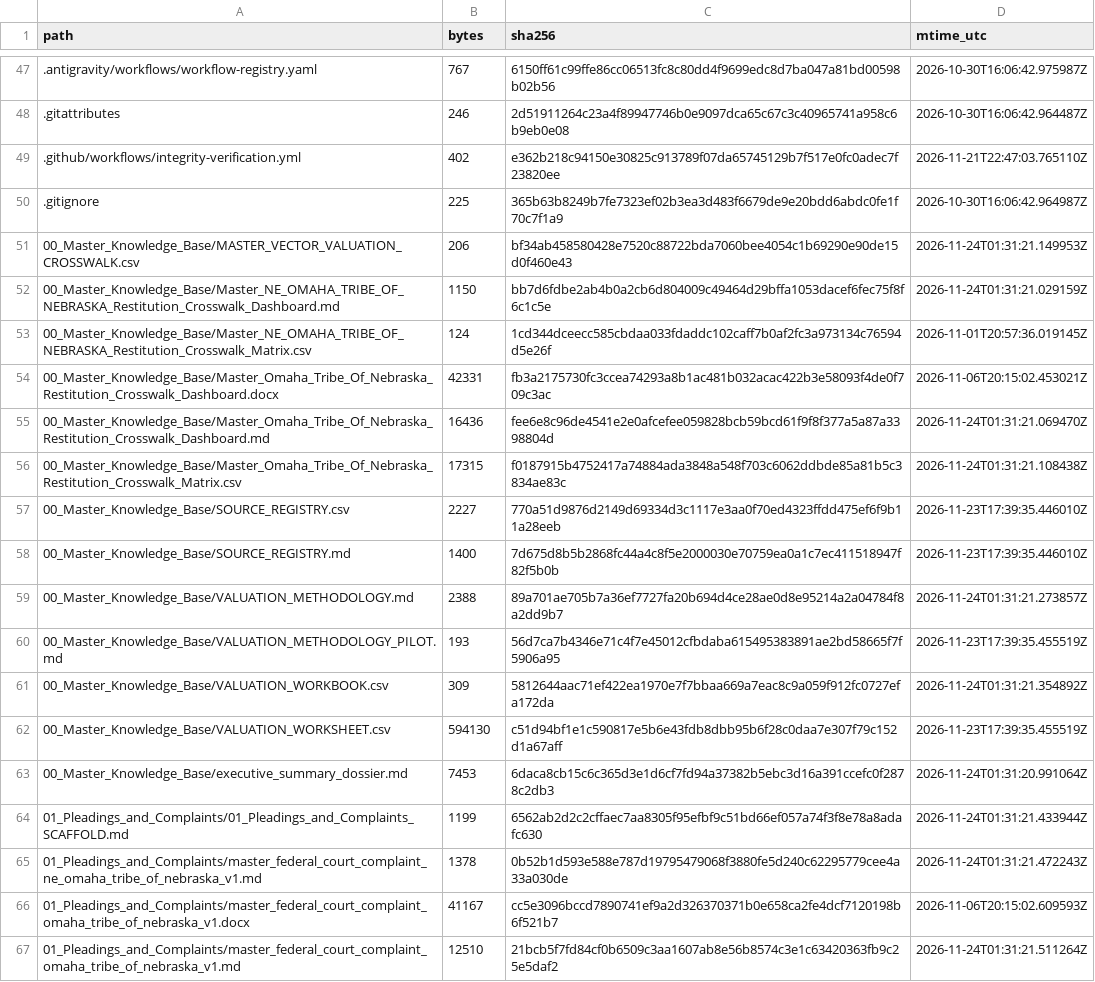
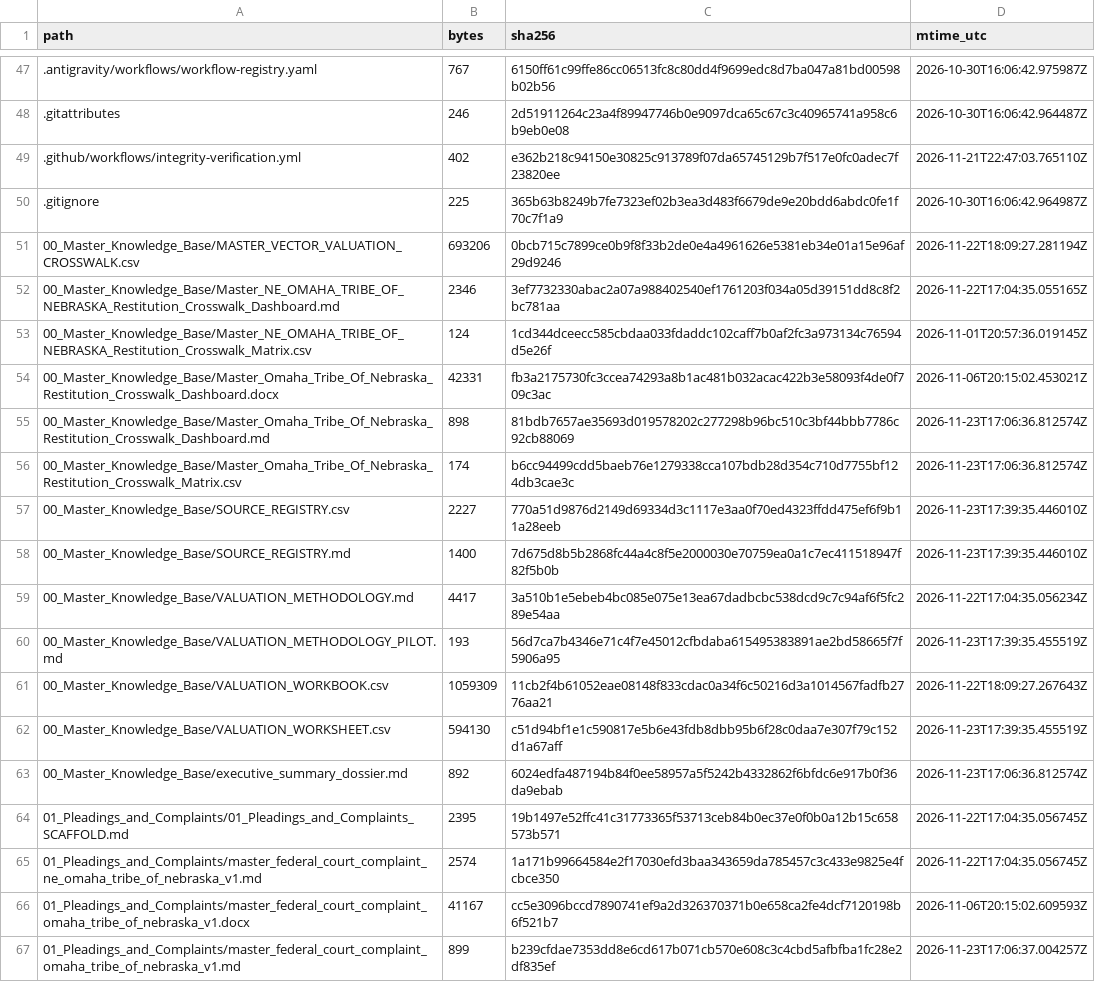
Before and after one commit to GlobalRestitutionAlliance/turtle-island-us-ne-omaha-tribe-of-nebraska-master-litigation, a CSV file: 99_Archives_and_Manifests/MANIFEST_SHA256.csv, drawn as a sheet; only a part is shown, gaps mark what is left out; the diff covers the shown part only.

```diff
--- a/99_Archives_and_Manifests/MANIFEST_SHA256.csv
+++ b/99_Archives_and_Manifests/MANIFEST_SHA256.csv
@@ -50,18 +50,18 @@ path,bytes,sha256,mtime_utc
 .gitignore,225,365b63b8249b7fe7323ef02b3ea3d483f6679de9e20bdd6abdc0fe1f70c7f1a9,2026-10-30T16:06:42.964987Z
-00_Master_Knowledge_Base/MASTER_VECTOR_VALUATION_CROSSWALK.csv,206,bf34ab458580428e7520c88722bda7060bee4054c1b69290e90de15d0f460e43,2026-11-24T01:31:21.149953Z
-00_Master_Knowledge_Base/Master_NE_OMAHA_TRIBE_OF_NEBRASKA_Restitution_Crosswalk_Dashboard.md,1150,bb7d6fdbe2ab4b0a2cb6d804009c49464d29bffa1053dacef6fec75f8f6c1c5e,2026-11-24T01:31:21.029159Z
+00_Master_Knowledge_Base/MASTER_VECTOR_VALUATION_CROSSWALK.csv,693206,0bcb715c7899ce0b9f8f33b2de0e4a4961626e5381eb34e01a15e96af29d9246,2026-11-22T18:09:27.281194Z
+00_Master_Knowledge_Base/Master_NE_OMAHA_TRIBE_OF_NEBRASKA_Restitution_Crosswalk_Dashboard.md,2346,3ef7732330abac2a07a988402540ef1761203f034a05d39151dd8c8f2bc781aa,2026-11-22T17:04:35.055165Z
 00_Master_Knowledge_Base/Master_NE_OMAHA_TRIBE_OF_NEBRASKA_Restitution_Crosswalk_Matrix.csv,124,1cd344dceecc585cbdaa033fdaddc102caff7b0af2fc3a973134c76594d5e26f,2026-11-01T20:57:36.019145Z
 00_Master_Knowledge_Base/Master_Omaha_Tribe_Of_Nebraska_Restitution_Crosswalk_Dashboard.docx,42331,fb3a2175730fc3ccea74293a8b1ac481b032acac422b3e58093f4de0f709c3ac,2026-11-06T20:15:02.453021Z
-00_Master_Knowledge_Base/Master_Omaha_Tribe_Of_Nebraska_Restitution_Crosswalk_Dashboard.md,16436,fee6e8c96de4541e2e0afcefee059828bcb59bcd61f9f8f377a5a87a3398804d,2026-11-24T01:31:21.069470Z
-00_Master_Knowledge_Base/Master_Omaha_Tribe_Of_Nebraska_Restitution_Crosswalk_Matrix.csv,17315,f0187915b4752417a74884ada3848a548f703c6062ddbde85a81b5c3834ae83c,2026-11-24T01:31:21.108438Z
+00_Master_Knowledge_Base/Master_Omaha_Tribe_Of_Nebraska_Restitution_Crosswalk_Dashboard.md,898,81bdb7657ae35693d019578202c277298b96bc510c3bf44bbb7786c92cb88069,2026-11-23T17:06:36.812574Z
+00_Master_Knowledge_Base/Master_Omaha_Tribe_Of_Nebraska_Restitution_Crosswalk_Matrix.csv,174,b6cc94499cdd5baeb76e1279338cca107bdb28d354c710d7755bf124db3cae3c,2026-11-23T17:06:36.812574Z
 00_Master_Knowledge_Base/SOURCE_REGISTRY.csv,2227,770a51d9876d2149d69334d3c1117e3aa0f70ed4323ffdd475ef6f9b11a28eeb,2026-11-23T17:39:35.446010Z
 00_Master_Knowledge_Base/SOURCE_REGISTRY.md,1400,7d675d8b5b2868fc44a4c8f5e2000030e70759ea0a1c7ec411518947f82f5b0b,2026-11-23T17:39:35.446010Z
-00_Master_Knowledge_Base/VALUATION_METHODOLOGY.md,2388,89a701ae705b7a36ef7727fa20b694d4ce28ae0d8e95214a2a04784f8a2dd9b7,2026-11-24T01:31:21.273857Z
+00_Master_Knowledge_Base/VALUATION_METHODOLOGY.md,4417,3a510b1e5ebeb4bc085e075e13ea67dadbcbc538dcd9c7c94af6f5fc289e54aa,2026-11-22T17:04:35.056234Z
 00_Master_Knowledge_Base/VALUATION_METHODOLOGY_PILOT.md,193,56d7ca7b4346e71c4f7e45012cfbdaba615495383891ae2bd58665f7f5906a95,2026-11-23T17:39:35.455519Z
-00_Master_Knowledge_Base/VALUATION_WORKBOOK.csv,309,5812644aac71ef422ea1970e7f7bbaa669a7eac8c9a059f912fc0727efa172da,2026-11-24T01:31:21.354892Z
+00_Master_Knowledge_Base/VALUATION_WORKBOOK.csv,1059309,11cb2f4b61052eae08148f833cdac0a34f6c50216d3a1014567fadfb2776aa21,2026-11-22T18:09:27.267643Z
 00_Master_Knowledge_Base/VALUATION_WORKSHEET.csv,594130,c51d94bf1e1c590817e5b6e43fdb8dbb95b6f28c0daa7e307f79c152d1a67aff,2026-11-23T17:39:35.455519Z
-00_Master_Knowledge_Base/executive_summary_dossier.md,7453,6daca8cb15c6c365d3e1d6cf7fd94a37382b5ebc3d16a391ccefc0f2878c2db3,2026-11-24T01:31:20.991064Z
-01_Pleadings_and_Complaints/01_Pleadings_and_Complaints_SCAFFOLD.md,1199,6562ab2d2c2cffaec7aa8305f95efbf9c51bd66ef057a74f3f8e78a8adafc630,2026-11-24T01:31:21.433944Z
-01_Pleadings_and_Complaints/master_federal_court_complaint_ne_omaha_tribe_of_nebraska_v1.md,1378,0b52b1d593e588e787d19795479068f3880fe5d240c62295779cee4a33a030de,2026-11-24T01:31:21.472243Z
+00_Master_Knowledge_Base/executive_summary_dossier.md,892,6024edfa487194b84f0ee58957a5f5242b4332862f6bfdc6e917b0f36da9ebab,2026-11-23T17:06:36.812574Z
+01_Pleadings_and_Complaints/01_Pleadings_and_Complaints_SCAFFOLD.md,2395,19b1497e52ffc41c31773365f53713ceb84b0ec37e0f0b0a12b15c658573b571,2026-11-22T17:04:35.056745Z
+01_Pleadings_and_Complaints/master_federal_court_complaint_ne_omaha_tribe_of_nebraska_v1.md,2574,1a171b99664584e2f17030efd3baa343659da785457c3c433e9825e4fcbce350,2026-11-22T17:04:35.056745Z
 01_Pleadings_and_Complaints/master_federal_court_complaint_omaha_tribe_of_nebraska_v1.docx,41167,cc5e3096bccd7890741ef9a2d326370371b0e658ca2fe4dcf7120198b6f521b7,2026-11-06T20:15:02.609593Z
-01_Pleadings_and_Complaints/master_federal_court_complaint_omaha_tribe_of_nebraska_v1.md,12510,21bcb5f7fd84cf0b6509c3aa1607ab8e56b8574c3e1c63420363fb9c25e5daf2,2026-11-24T01:31:21.511264Z
+01_Pleadings_and_Complaints/master_federal_court_complaint_omaha_tribe_of_nebraska_v1.md,899,b239cfdae7353dd8e6cd617b071cb570e608c3c4cbd5afbfba1fc28e2df835ef,2026-11-23T17:06:37.004257Z
```
Also changed, not shown: 80 edited cells elsewhere in this file, 37 other files.
